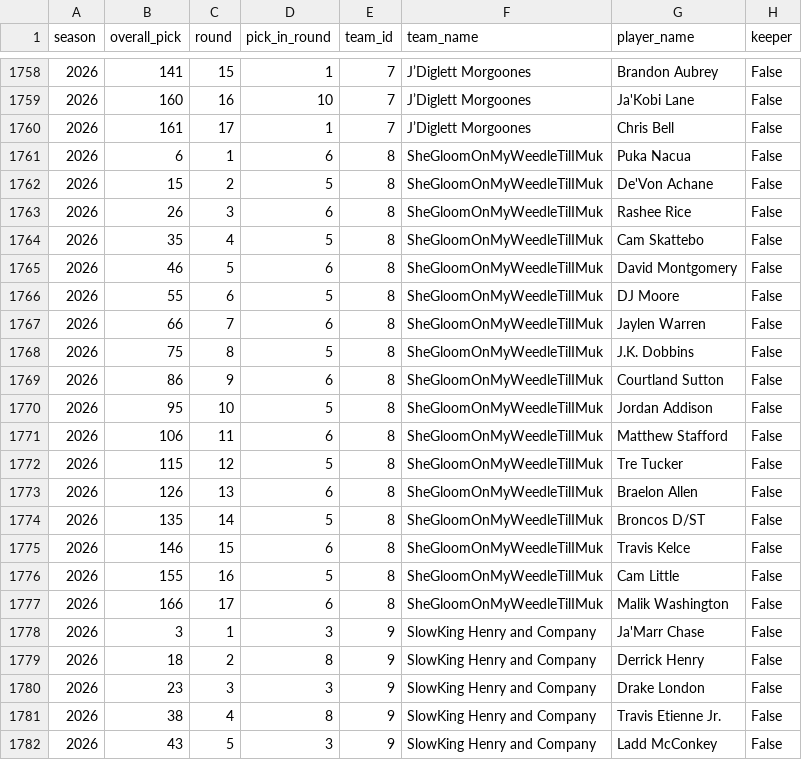
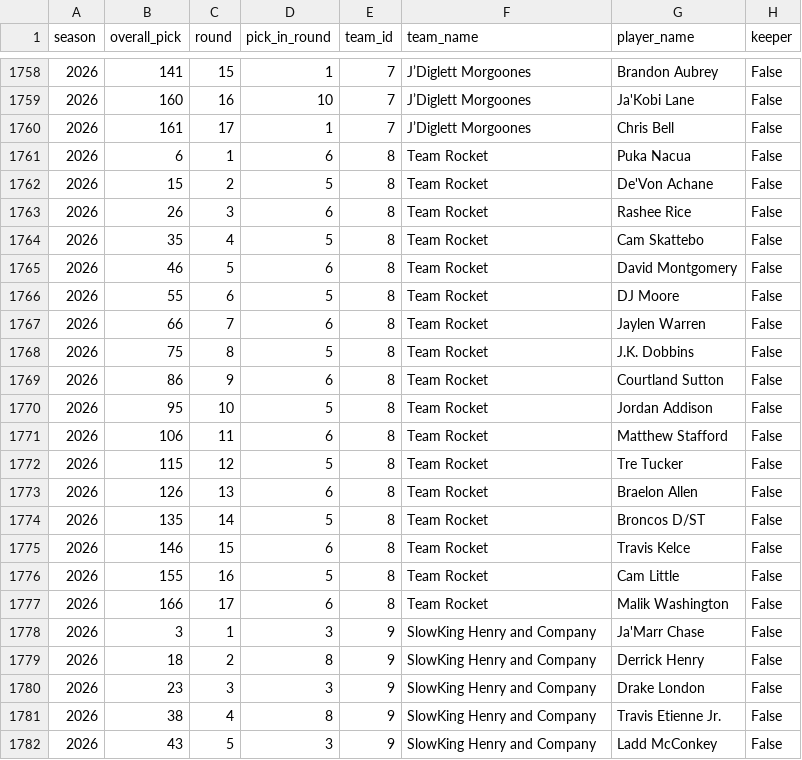
Before and after one commit to JMKniss/we-are-how-u-mean, a CSV file: data/archive/draft.csv, drawn as a sheet; only a part is shown, gaps mark what is left out; the diff covers the shown part only.

```diff
--- a/data/archive/draft.csv
+++ b/data/archive/draft.csv
@@ -1760,19 +1760,19 @@ season,overall_pick,round,pick_in_round,team_id,team_name,player_name,keeper
 2026,161,17,1,7,J’Diglett Morgoones,Chris Bell,False
-2026,6,1,6,8,SheGloomOnMyWeedleTilIMuk,Puka Nacua,False
-2026,15,2,5,8,SheGloomOnMyWeedleTilIMuk,De'Von Achane,False
-2026,26,3,6,8,SheGloomOnMyWeedleTilIMuk,Rashee Rice,False
-2026,35,4,5,8,SheGloomOnMyWeedleTilIMuk,Cam Skattebo,False
-2026,46,5,6,8,SheGloomOnMyWeedleTilIMuk,David Montgomery,False
-2026,55,6,5,8,SheGloomOnMyWeedleTilIMuk,DJ Moore,False
-2026,66,7,6,8,SheGloomOnMyWeedleTilIMuk,Jaylen Warren,False
-2026,75,8,5,8,SheGloomOnMyWeedleTilIMuk,J.K. Dobbins,False
-2026,86,9,6,8,SheGloomOnMyWeedleTilIMuk,Courtland Sutton,False
-2026,95,10,5,8,SheGloomOnMyWeedleTilIMuk,Jordan Addison,False
-2026,106,11,6,8,SheGloomOnMyWeedleTilIMuk,Matthew Stafford,False
-2026,115,12,5,8,SheGloomOnMyWeedleTilIMuk,Tre Tucker,False
-2026,126,13,6,8,SheGloomOnMyWeedleTilIMuk,Braelon Allen,False
-2026,135,14,5,8,SheGloomOnMyWeedleTilIMuk,Broncos D/ST,False
-2026,146,15,6,8,SheGloomOnMyWeedleTilIMuk,Travis Kelce,False
-2026,155,16,5,8,SheGloomOnMyWeedleTilIMuk,Cam Little,False
-2026,166,17,6,8,SheGloomOnMyWeedleTilIMuk,Malik Washington,False
+2026,6,1,6,8,Team Rocket,Puka Nacua,False
+2026,15,2,5,8,Team Rocket,De'Von Achane,False
+2026,26,3,6,8,Team Rocket,Rashee Rice,False
+2026,35,4,5,8,Team Rocket,Cam Skattebo,False
+2026,46,5,6,8,Team Rocket,David Montgomery,False
+2026,55,6,5,8,Team Rocket,DJ Moore,False
+2026,66,7,6,8,Team Rocket,Jaylen Warren,False
+2026,75,8,5,8,Team Rocket,J.K. Dobbins,False
+2026,86,9,6,8,Team Rocket,Courtland Sutton,False
+2026,95,10,5,8,Team Rocket,Jordan Addison,False
+2026,106,11,6,8,Team Rocket,Matthew Stafford,False
+2026,115,12,5,8,Team Rocket,Tre Tucker,False
+2026,126,13,6,8,Team Rocket,Braelon Allen,False
+2026,135,14,5,8,Team Rocket,Broncos D/ST,False
+2026,146,15,6,8,Team Rocket,Travis Kelce,False
+2026,155,16,5,8,Team Rocket,Cam Little,False
+2026,166,17,6,8,Team Rocket,Malik Washington,False
 2026,3,1,3,9,SlowKing Henry and Company,Ja'Marr Chase,False
```
Also changed, not shown: 17 edited cells elsewhere in this file, data/archive/matchups.csv, data/archive/standings.csv, 5 other files.
